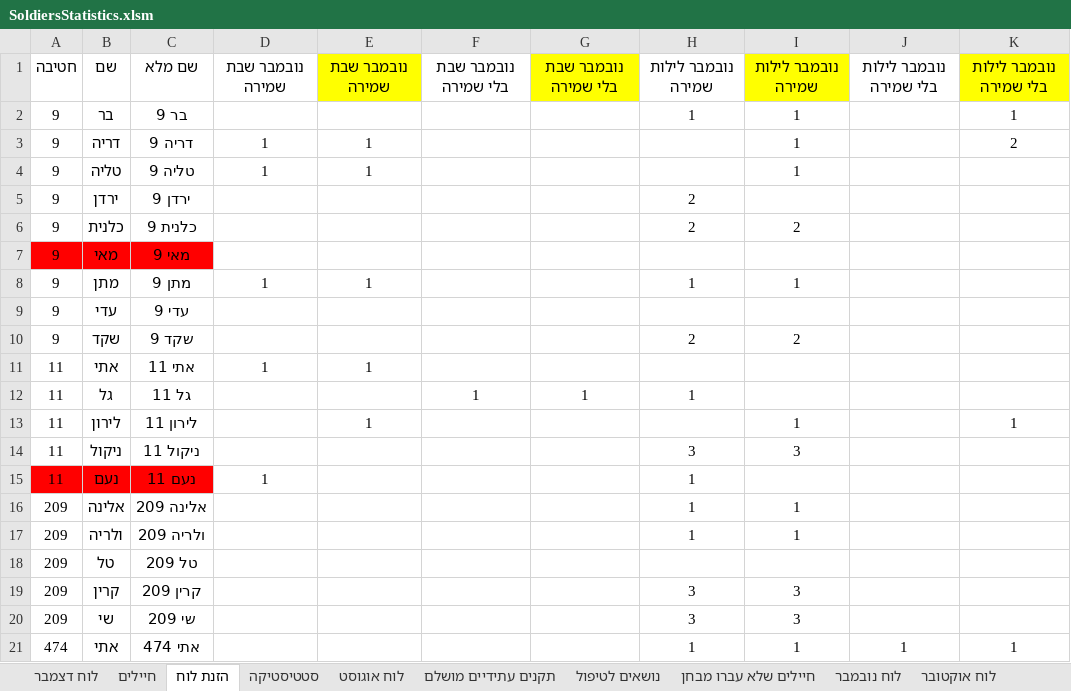
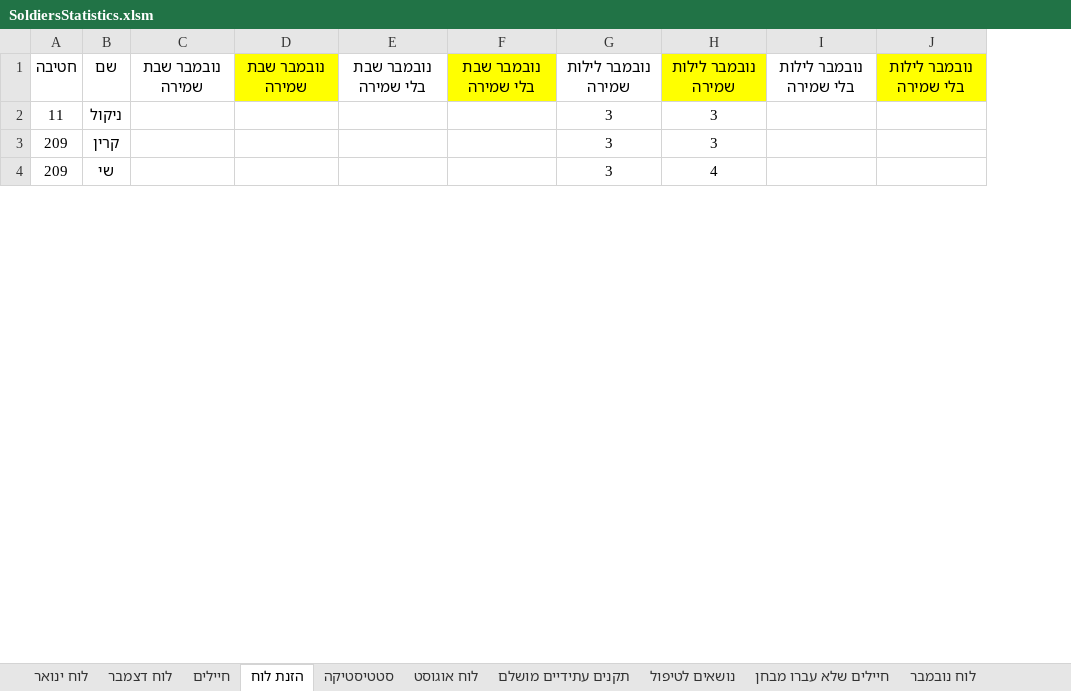
Before and after one commit to YuvalAlf/Duty-Table, an Excel workbook: SoldiersStatistics.xlsm, sheet הזנת לוח, drawn as a sheet; only a part is shown; values as stored, in another font and other column widths than the file's, no borders; removed rows and columns are numbered as before the commit, all else as after; the diff covers the shown part only; the diff names each change by its address in the sheet, - before the commit and + after, or states it on an @@ line.

```diff
--- a/SoldiersStatistics.xlsm (sheet הזנת לוח)
+++ b/SoldiersStatistics.xlsm (sheet הזנת לוח)
+sheet tab: לוח ינואר
-column C, row 1: שם מלא; row 14: ניקול 11; rows 19-20: קרין 209 | שי 209
-row 2: 9 | בר | בר 9 |  |  |  |  | 1 | 1 |  | 1
-row 3: 9 | דריה | דריה 9 | 1 | 1 |  |  |  | 1 |  | 2
-row 4: 9 | טליה | טליה 9 | 1 | 1 |  |  |  | 1
-row 5: 9 | ירדן | ירדן 9 |  |  |  |  | 2
@@ row 6 moved to row 10: 9 @@
@@ row 7 moved to row 40: 9 @@
@@ row 8 moved to row 25: 9 @@
@@ row 9 moved to row 41: 9 @@
@@ row 10 moved to row 11: 9 @@
@@ row 11 moved to row 34: 11 @@
-row 12: 11 | גל | גל 11 |  |  | 1 | 1 | 1
-row 13: 11 | לירון | לירון 11 |  | 1 |  |  |  | 1 |  | 1
-row 15: 11 | נעם | נעם 11 | 1 |  |  |  | 1
-row 16: 209 | אלינה | אלינה 209 |  |  |  |  | 1 | 1
@@ row 17 moved to row 29: 209 @@
@@ row 18 moved to row 43: 209 @@
-H4: 3
+H4: 4
@@ row 21 moved to row 18: 474 @@
```
Also changed, not shown: 11 added rows, 3 removed rows and 12 moved rows elsewhere in this sheet, sheet חיילים, sheet סטטיסטיקה, formulas that keep their value.
